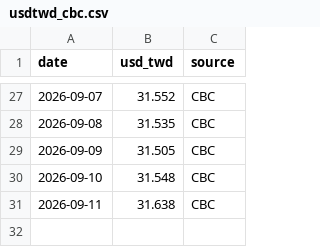
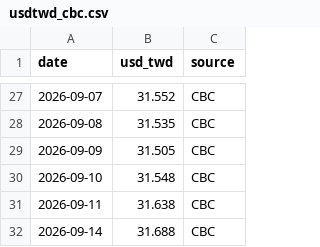
Before and after one commit to g2096204139-prog/009826_vs_VT, a CSV file: data/source/usdtwd_cbc.csv, drawn as a sheet; only a part is shown, gaps mark what is left out; the diff names each change by its address in the sheet, - before the commit and + after, or states it on an @@ line.

```diff
--- a/data/source/usdtwd_cbc.csv
+++ b/data/source/usdtwd_cbc.csv
+row 32: 2026-09-14 | 31.688 | CBC
```
Also changed, not shown: data/processed/performance.csv, data/source/009826_twse.csv, 3 other files.
